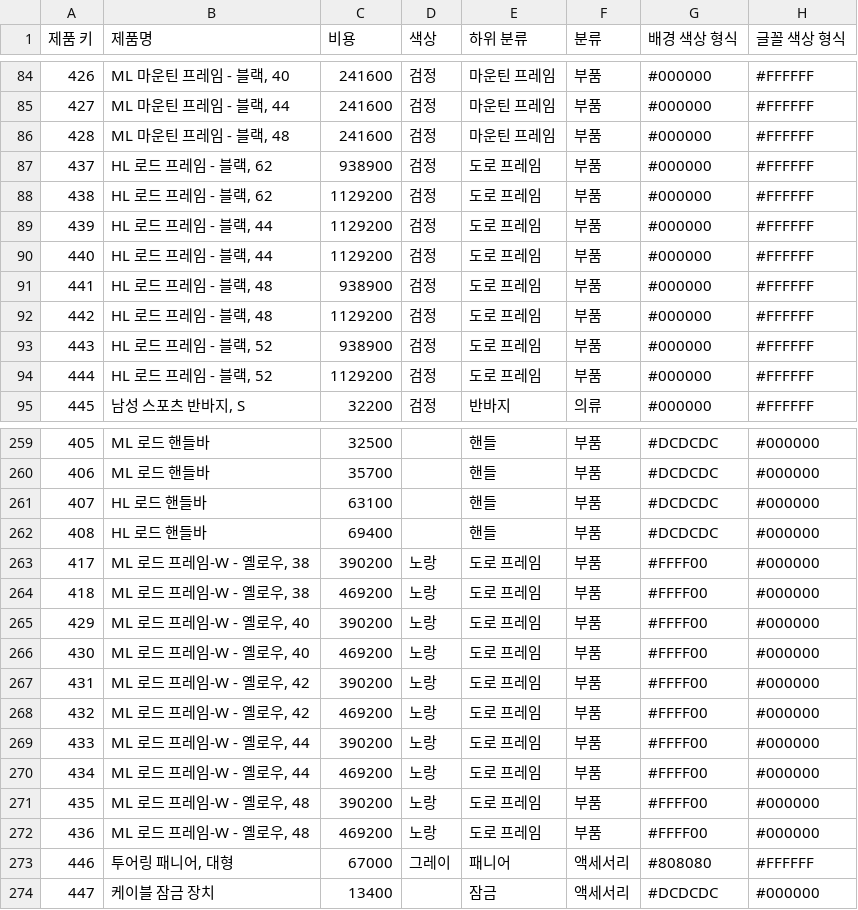
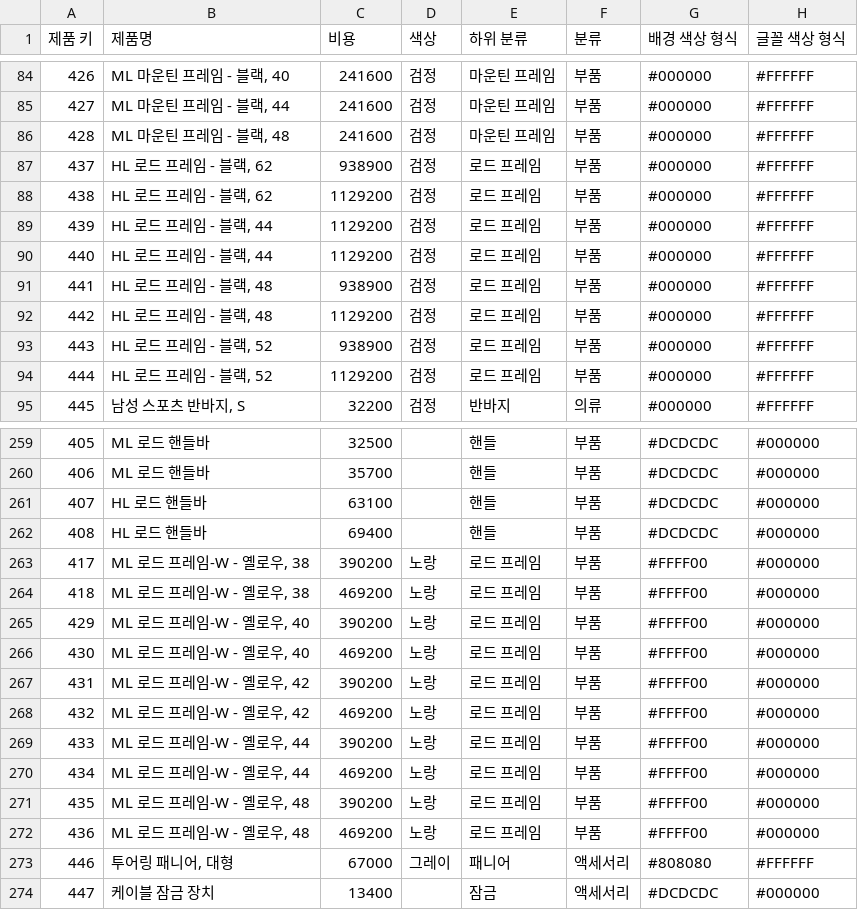
Before and after one commit to EDA-study/AdventureWorks2020-Korean, a TSV file: data/Product_ko.tsv, drawn as a sheet; only a part is shown, gaps mark what is left out; the diff covers the shown part only.

```diff
--- a/data/Product_ko.tsv
+++ b/data/Product_ko.tsv
@@ -86,10 +86,10 @@
 428	ML 마운틴 프레임 - 블랙, 48	241600	검정	마운틴 프레임	부품	#000000	#FFFFFF
-437	HL 로드 프레임 - 블랙, 62	938900	검정	도로 프레임	부품	#000000	#FFFFFF
-438	HL 로드 프레임 - 블랙, 62	1129200	검정	도로 프레임	부품	#000000	#FFFFFF
-439	HL 로드 프레임 - 블랙, 44	1129200	검정	도로 프레임	부품	#000000	#FFFFFF
-440	HL 로드 프레임 - 블랙, 44	1129200	검정	도로 프레임	부품	#000000	#FFFFFF
-441	HL 로드 프레임 - 블랙, 48	938900	검정	도로 프레임	부품	#000000	#FFFFFF
-442	HL 로드 프레임 - 블랙, 48	1129200	검정	도로 프레임	부품	#000000	#FFFFFF
-443	HL 로드 프레임 - 블랙, 52	938900	검정	도로 프레임	부품	#000000	#FFFFFF
-444	HL 로드 프레임 - 블랙, 52	1129200	검정	도로 프레임	부품	#000000	#FFFFFF
+437	HL 로드 프레임 - 블랙, 62	938900	검정	로드 프레임	부품	#000000	#FFFFFF
+438	HL 로드 프레임 - 블랙, 62	1129200	검정	로드 프레임	부품	#000000	#FFFFFF
+439	HL 로드 프레임 - 블랙, 44	1129200	검정	로드 프레임	부품	#000000	#FFFFFF
+440	HL 로드 프레임 - 블랙, 44	1129200	검정	로드 프레임	부품	#000000	#FFFFFF
+441	HL 로드 프레임 - 블랙, 48	938900	검정	로드 프레임	부품	#000000	#FFFFFF
+442	HL 로드 프레임 - 블랙, 48	1129200	검정	로드 프레임	부품	#000000	#FFFFFF
+443	HL 로드 프레임 - 블랙, 52	938900	검정	로드 프레임	부품	#000000	#FFFFFF
+444	HL 로드 프레임 - 블랙, 52	1129200	검정	로드 프레임	부품	#000000	#FFFFFF
 445	남성 스포츠 반바지, S	32200	검정	반바지	의류	#000000	#FFFFFF
@@ -262,12 +262,12 @@
 408	HL 로드 핸들바	69400		핸들	부품	#DCDCDC	#000000
-417	ML 로드 프레임-W - 옐로우, 38	390200	노랑	도로 프레임	부품	#FFFF00	#000000
-418	ML 로드 프레임-W - 옐로우, 38	469200	노랑	도로 프레임	부품	#FFFF00	#000000
-429	ML 로드 프레임-W - 옐로우, 40	390200	노랑	도로 프레임	부품	#FFFF00	#000000
-430	ML 로드 프레임-W - 옐로우, 40	469200	노랑	도로 프레임	부품	#FFFF00	#000000
-431	ML 로드 프레임-W - 옐로우, 42	390200	노랑	도로 프레임	부품	#FFFF00	#000000
-432	ML 로드 프레임-W - 옐로우, 42	469200	노랑	도로 프레임	부품	#FFFF00	#000000
-433	ML 로드 프레임-W - 옐로우, 44	390200	노랑	도로 프레임	부품	#FFFF00	#000000
-434	ML 로드 프레임-W - 옐로우, 44	469200	노랑	도로 프레임	부품	#FFFF00	#000000
-435	ML 로드 프레임-W - 옐로우, 48	390200	노랑	도로 프레임	부품	#FFFF00	#000000
-436	ML 로드 프레임-W - 옐로우, 48	469200	노랑	도로 프레임	부품	#FFFF00	#000000
+417	ML 로드 프레임-W - 옐로우, 38	390200	노랑	로드 프레임	부품	#FFFF00	#000000
+418	ML 로드 프레임-W - 옐로우, 38	469200	노랑	로드 프레임	부품	#FFFF00	#000000
+429	ML 로드 프레임-W - 옐로우, 40	390200	노랑	로드 프레임	부품	#FFFF00	#000000
+430	ML 로드 프레임-W - 옐로우, 40	469200	노랑	로드 프레임	부품	#FFFF00	#000000
+431	ML 로드 프레임-W - 옐로우, 42	390200	노랑	로드 프레임	부품	#FFFF00	#000000
+432	ML 로드 프레임-W - 옐로우, 42	469200	노랑	로드 프레임	부품	#FFFF00	#000000
+433	ML 로드 프레임-W - 옐로우, 44	390200	노랑	로드 프레임	부품	#FFFF00	#000000
+434	ML 로드 프레임-W - 옐로우, 44	469200	노랑	로드 프레임	부품	#FFFF00	#000000
+435	ML 로드 프레임-W - 옐로우, 48	390200	노랑	로드 프레임	부품	#FFFF00	#000000
+436	ML 로드 프레임-W - 옐로우, 48	469200	노랑	로드 프레임	부품	#FFFF00	#000000
 446	투어링 패니어, 대형	67000	그레이	패니어	액세서리	#808080	#FFFFFF
```
Also changed, not shown: 52 edited cells elsewhere in this file.
